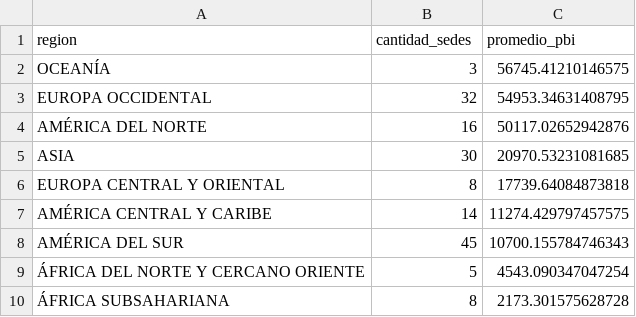
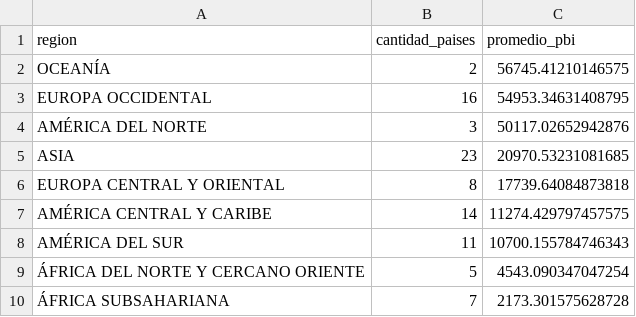
Before and after one commit to Memolxz/Tp1-Desarrollo-de-Sistemas, a CSV file: Reportes/reporte_7b.csv, drawn as a sheet.

```diff
--- a/Reportes/reporte_7b.csv
+++ b/Reportes/reporte_7b.csv
@@ -1,10 +1,10 @@
-region,cantidad_sedes,promedio_pbi
-OCEANÍA,3,56745.41210146575
-EUROPA  OCCIDENTAL,32,54953.34631408795
-AMÉRICA  DEL  NORTE,16,50117.02652942876
-ASIA,30,20970.53231081685
+region,cantidad_paises,promedio_pbi
+OCEANÍA,2,56745.41210146575
+EUROPA  OCCIDENTAL,16,54953.34631408795
+AMÉRICA  DEL  NORTE,3,50117.02652942876
+ASIA,23,20970.53231081685
 EUROPA  CENTRAL  Y  ORIENTAL,8,17739.64084873818
 AMÉRICA  CENTRAL  Y  CARIBE,14,11274.429797457575
-AMÉRICA  DEL  SUR,45,10700.155784746343
+AMÉRICA  DEL  SUR,11,10700.155784746343
 ÁFRICA  DEL  NORTE  Y  CERCANO  ORIENTE,5,4543.090347047254
-ÁFRICA  SUBSAHARIANA,8,2173.301575628728
+ÁFRICA  SUBSAHARIANA,7,2173.301575628728
```
Also changed, not shown: 1 other file.
